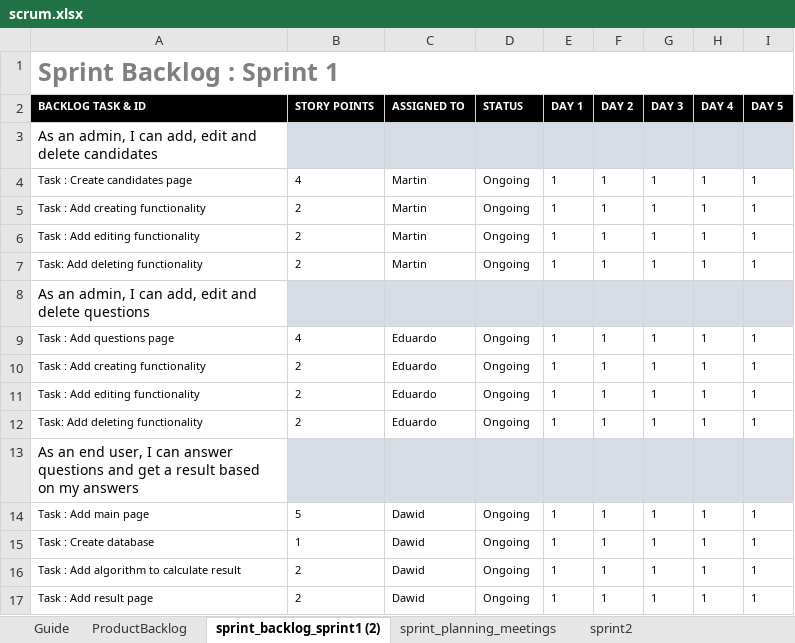
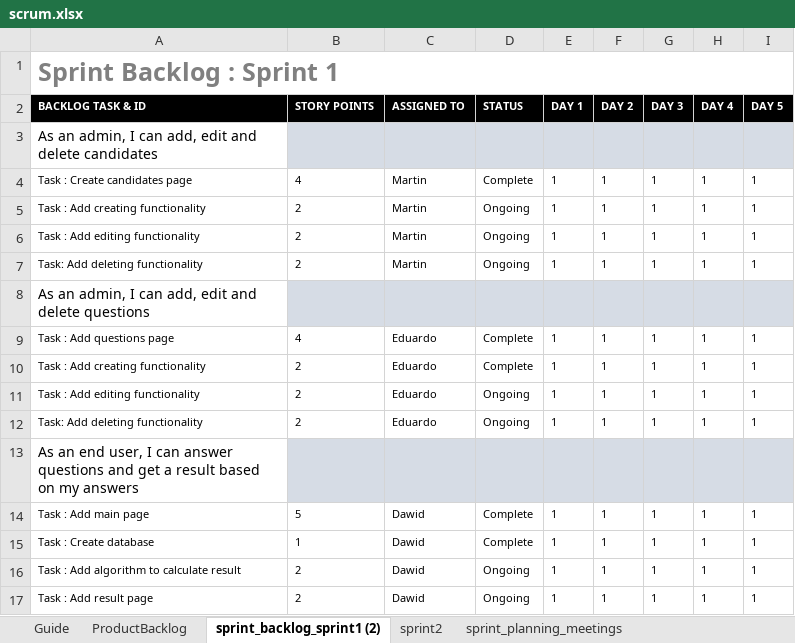
Before and after one commit to Ebassani/ElectionMachine, an Excel workbook: documents/scrum.xlsx, sheet sprint_backlog_sprint1 (2), drawn as a sheet; only a part is shown; values as stored, in another font and other column widths than the file's, no borders; the diff names each change by its address in the sheet, - before the commit and + after, or states it on an @@ line.

Commit message:
Edit scrum planning

```diff
--- a/documents/scrum.xlsx (sheet sprint_backlog_sprint1 (2))
+++ b/documents/scrum.xlsx (sheet sprint_backlog_sprint1 (2))
@@ sheet tab order changed: Guide | ProductBacklog | sprint_backlog_sprint1 (2) | sprint2 | sprint_planning_meetings @@
-D4 (STATUS): Ongoing
+D4 (STATUS): Complete
-D9:D10 (STATUS): Ongoing
+D9:D10 (STATUS): Complete
-D14:D15 (STATUS): Ongoing
+D14:D15 (STATUS): Complete
```
Also changed, not shown: sheet sprint2, sheet sprint_planning_meetings, sheet ProductBacklog, charts or pictures.
